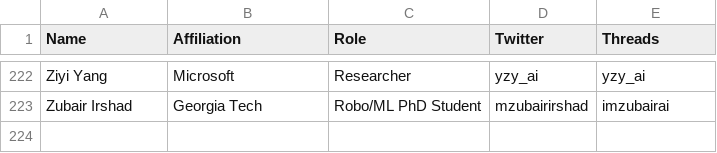
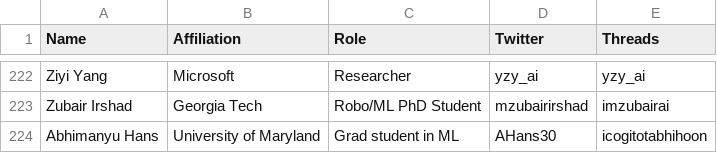
Before and after one commit to aletheap/ai_on_threads, a CSV file: source.csv, drawn as a sheet; only a part is shown, gaps mark what is left out; the diff names each change by its address in the sheet, - before the commit and + after, or states it on an @@ line.

Commit message:
Added Abhimanyu Hans (#38)

```diff
--- a/source.csv
+++ b/source.csv
+row 224: Abhimanyu Hans | University of Maryland | Grad student in ML | AHans30 | icogitotabhihoon
```
